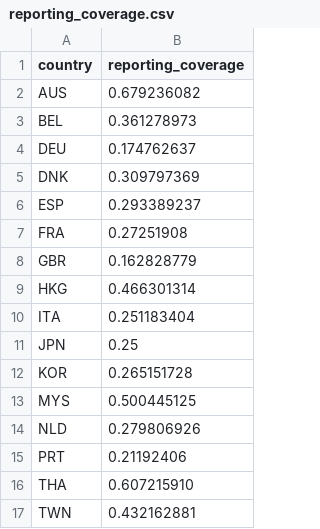
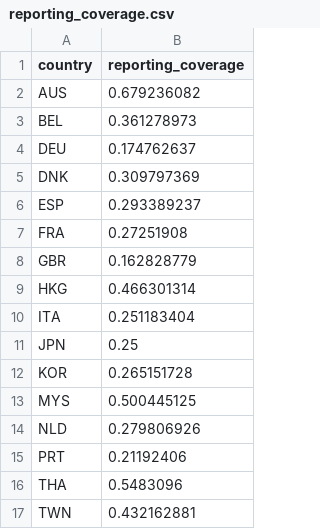
Before and after one commit to mn52x/Mask_impact_prevac, a CSV file: data/reporting_coverage.csv, drawn as a sheet.

Commit message:
Fix values
Updated reporting coverage for Thailand.

```diff
--- a/data/reporting_coverage.csv
+++ b/data/reporting_coverage.csv
@@ -15,3 +15,3 @@ NLD,0.279806926
 PRT,0.21192406
-THA,0.607215910
+THA,0.5483096
 TWN,0.432162881
```
